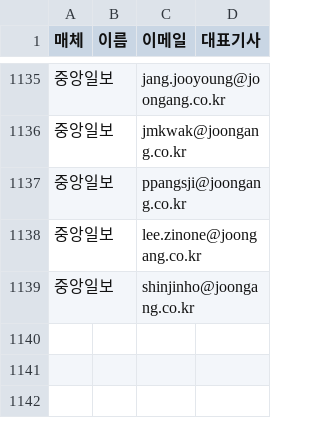
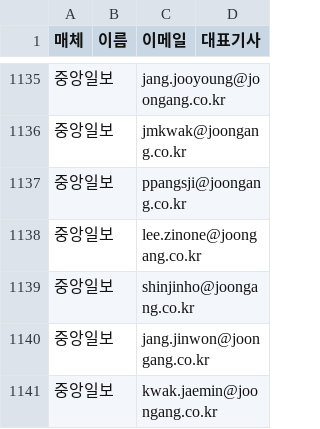
Before and after one commit to nameofkk/wewantpeace, a CSV file: docs/journalist-emails.csv, drawn as a sheet; only a part is shown, gaps mark what is left out.

```diff
--- a/docs/journalist-emails.csv
+++ b/docs/journalist-emails.csv
@@ -1139 +1139,3 @@
 중앙일보,,shinjinho@joongang.co.kr,
+중앙일보,,jang.jinwon@joongang.co.kr,
+중앙일보,,kwak.jaemin@joongang.co.kr,
```
Also changed, not shown: 1 other file.
